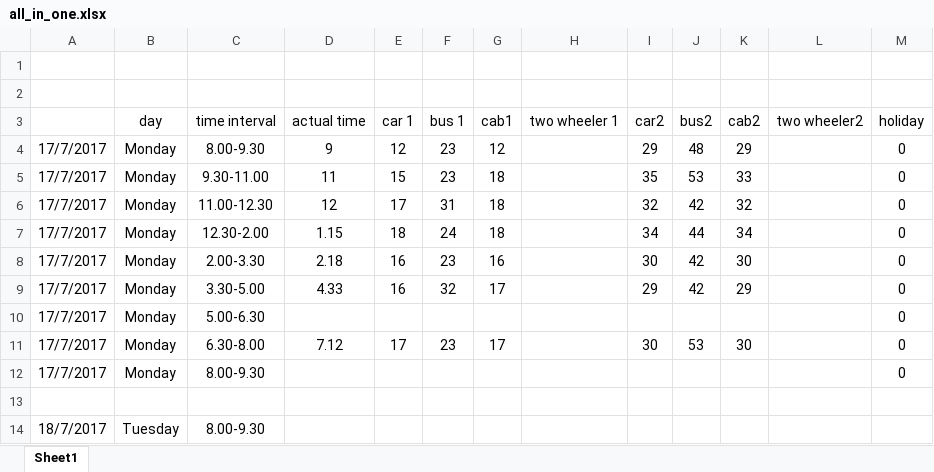
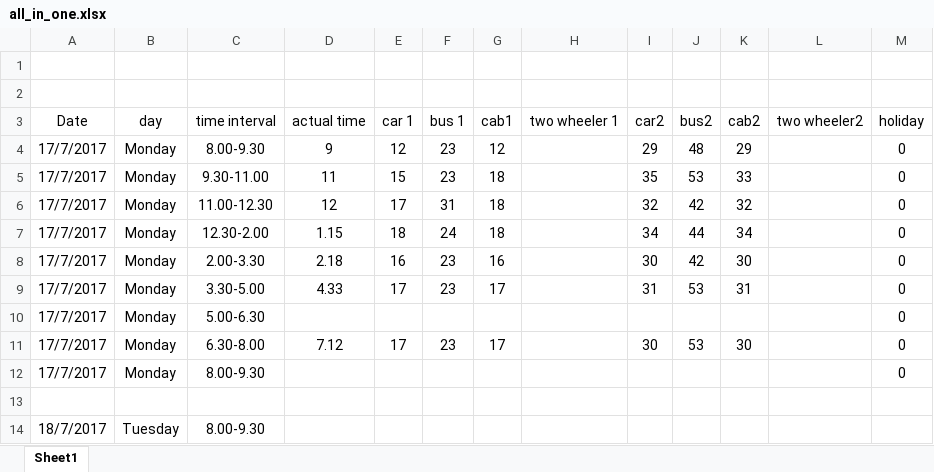
Before and after one commit to nidhirajurkar/Tpredictor, an Excel workbook: all_in_one.xlsx, sheet Sheet1, drawn as a sheet; only a part is shown; values as stored, in another font and other column widths than the file's, no borders; the diff names each change by its address in the sheet, - before the commit and + after, or states it on an @@ line.

Commit message:
more tables added

```diff
--- a/all_in_one.xlsx (sheet Sheet1)
+++ b/all_in_one.xlsx (sheet Sheet1)
-A3: (empty)
+A3: Date
-E9 (car 1): 16
+E9 (car 1): 17
-F9 (bus 1): 32
+F9 (bus 1): 23
-I9 (car2): 29
+I9 (car2): 31
-J9 (bus2): 42
+J9 (bus2): 53
-K9 (cab2): 29
+K9 (cab2): 31
```
Also changed, not shown: 2 other files.
